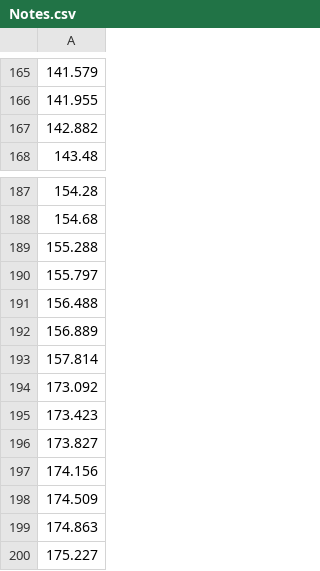
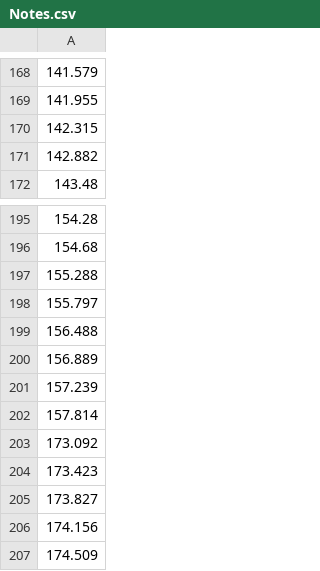
Before and after one commit to wata0611/Remix, a CSV file: Assets/Resources/CSV/Notes.csv, drawn as a sheet; only a part is shown, gaps mark what is left out; the shorter side is filled out with more unchanged rows; the diff covers the shown part only.

```diff
--- a/Assets/Resources/CSV/Notes.csv
+++ b/Assets/Resources/CSV/Notes.csv
@@ -166,2 +169,3 @@
 141.955,
+142.315,
 142.882,
@@ -192,2 +200,3 @@
 156.889,
+157.239,
 157.814,
```
Also changed, not shown: 7 added rows and 5 edited cells elsewhere in this file, 4 other files.
